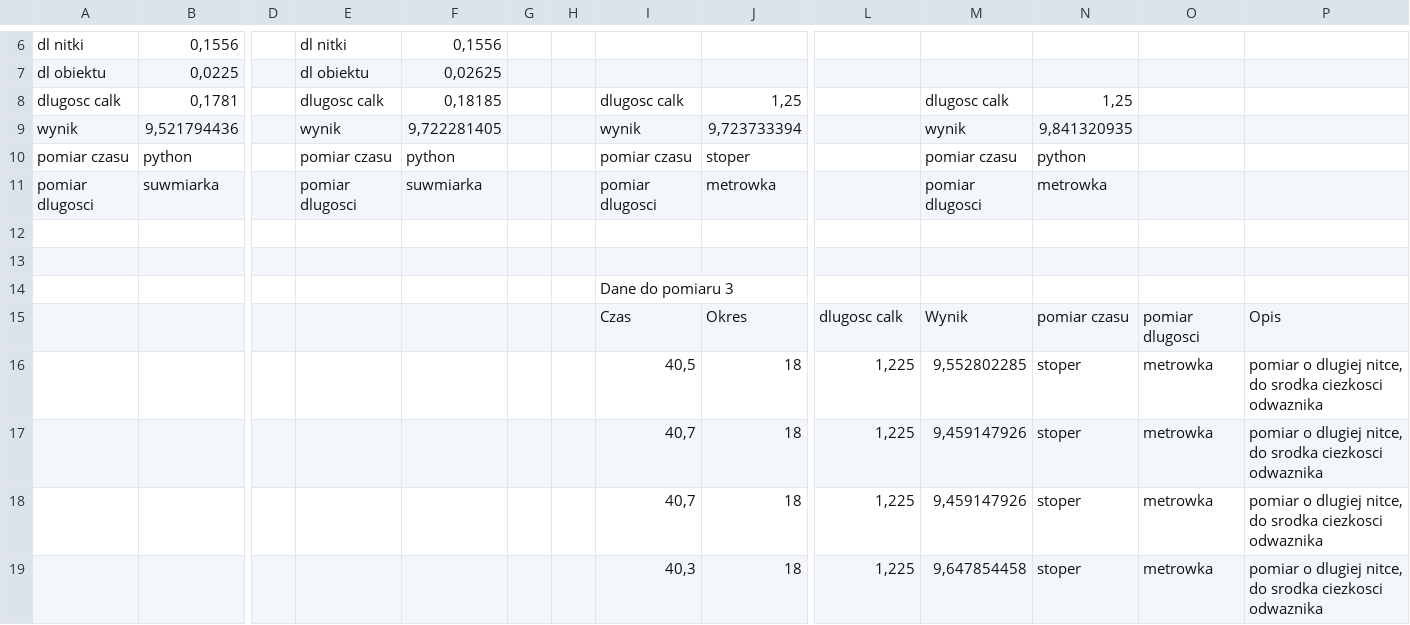
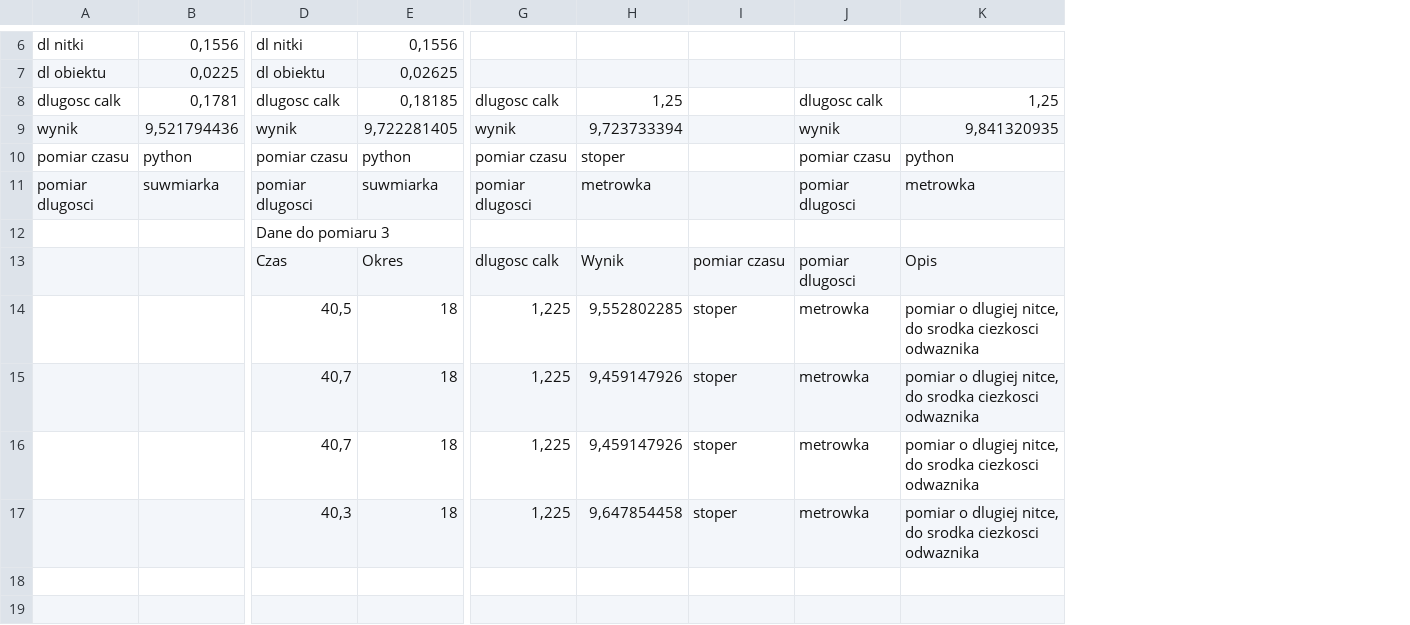
Before and after one commit to perqu/math-pendulum, a CSV file: data/measurements.csv, drawn as a sheet; only a part is shown, gaps mark what is left out; removed rows and columns are numbered as before the commit, all else as after; rows hold the shown columns only; the diff covers the shown part only; the diff names each change by its address in the sheet, - before the commit and + after, or states it on an @@ line.

```diff
--- a/data/measurements.csv
+++ b/data/measurements.csv
-column D, empty
-column G, empty
-column H, empty
-column I, rows 8-11: dlugosc calk | wynik | pomiar czasu | pomiar dlugosci; rows 15-19: Czas | 40,5 | 40,7 | 40,7 | 40,3
-column J, rows 8-11: 1,25 | 9,723733394 | stoper | metrowka; rows 15-19: Okres | 18 | 18 | 18 | 18
-G8: (empty)
+G8: dlugosc calk
-H8: dlugosc calk
+H8: 1,25
-I8: 1,25
+I8: (empty)
-J8: (empty)
+J8: dlugosc calk
-K8: (empty)
+K8: 1,25
-G9: (empty)
+G9: wynik
-H9: wynik
+H9: 9,723733394
-I9: 9,841320935
+I9: (empty)
-J9: (empty)
+J9: wynik
-K9: (empty)
+K9: 9,841320935
-G10: (empty)
+G10: pomiar czasu
-H10: pomiar czasu
+H10: stoper
-I10: python
+I10: (empty)
-J10: (empty)
+J10: pomiar czasu
-K10: (empty)
+K10: python
-G11: (empty)
+G11: pomiar dlugosci
-H11: pomiar dlugosci
+H11: metrowka
-I11: metrowka
+I11: (empty)
-J11: (empty)
+J11: pomiar dlugosci
-K11: (empty)
+K11: metrowka
-D12: (empty)
+D12: Dane do pomiaru 3
-row 13: (empty)
-row 14:  |  |  |  |  |  |  | Dane do pomiaru 3
-D13: (empty)
+D13: Czas
-E13: (empty)
+E13: Okres
-D14: (empty)
+D14: 40,5
-E14:E17: (empty)
+E14:E17: 18
-D15:D16: (empty)
+D15:D16: 40,7
-D17: (empty)
+D17: 40,3
```
Also changed, not shown: 23 edited cells elsewhere in this file.
